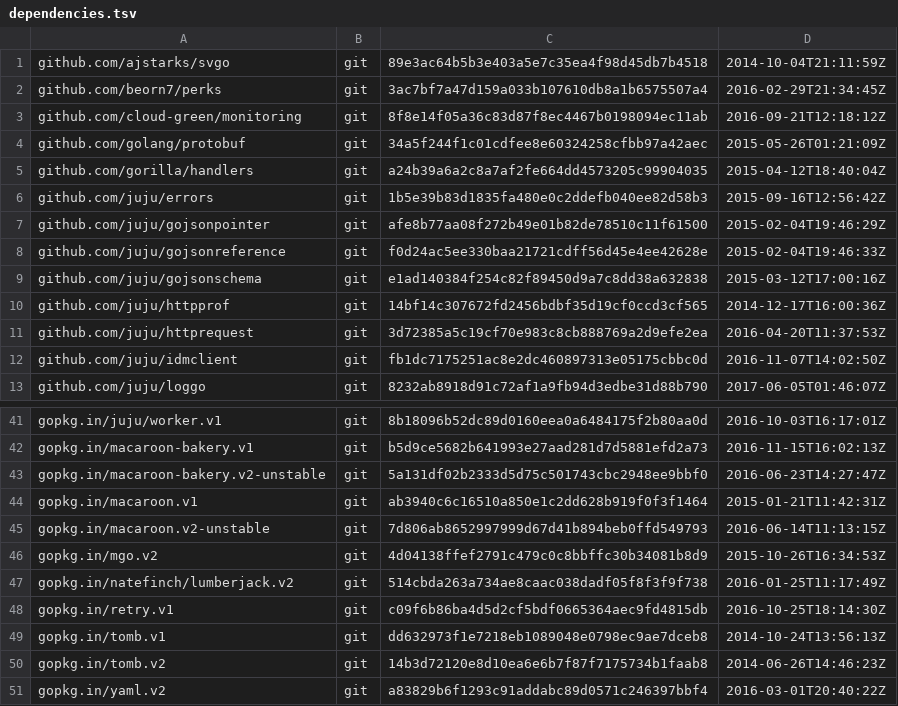
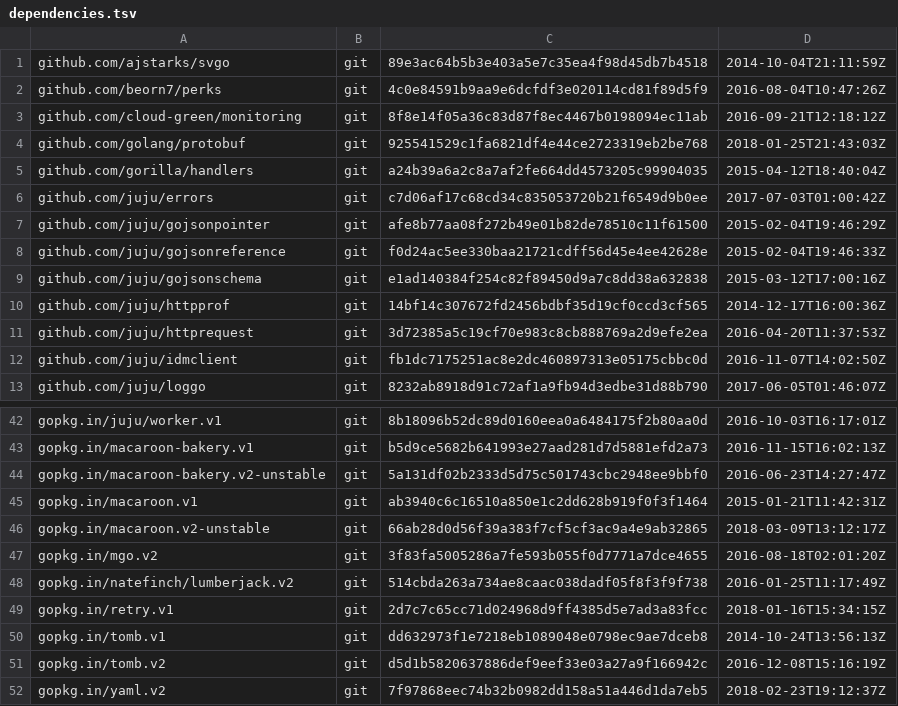
Before and after one commit to juju/charmstore, a TSV file: dependencies.tsv, drawn as a sheet; only a part is shown, gaps mark what is left out; the diff covers the shown part only.

```diff
--- a/dependencies.tsv
+++ b/dependencies.tsv
@@ -1,7 +1,7 @@
 github.com/ajstarks/svgo	git	89e3ac64b5b3e403a5e7c35ea4f98d45db7b4518	2014-10-04T21:11:59Z
-github.com/beorn7/perks	git	3ac7bf7a47d159a033b107610db8a1b6575507a4	2016-02-29T21:34:45Z
+github.com/beorn7/perks	git	4c0e84591b9aa9e6dcfdf3e020114cd81f89d5f9	2016-08-04T10:47:26Z
 github.com/cloud-green/monitoring	git	8f8e14f05a36c83d87f8ec4467b0198094ec11ab	2016-09-21T12:18:12Z
-github.com/golang/protobuf	git	34a5f244f1c01cdfee8e60324258cfbb97a42aec	2015-05-26T01:21:09Z
+github.com/golang/protobuf	git	925541529c1fa6821df4e44ce2723319eb2be768	2018-01-25T21:43:03Z
 github.com/gorilla/handlers	git	a24b39a6a2c8a7af2fe664dd4573205c99904035	2015-04-12T18:40:04Z
-github.com/juju/errors	git	1b5e39b83d1835fa480e0c2ddefb040ee82d58b3	2015-09-16T12:56:42Z
+github.com/juju/errors	git	c7d06af17c68cd34c835053720b21f6549d9b0ee	2017-07-03T01:00:42Z
 github.com/juju/gojsonpointer	git	afe8b77aa08f272b49e01b82de78510c11f61500	2015-02-04T19:46:29Z
@@ -44,8 +45,8 @@ gopkg.in/macaroon-bakery.v2-unstable	git	5a131df02b2333d5d75c501743cbc2948ee9bbf
 gopkg.in/macaroon.v1	git	ab3940c6c16510a850e1c2dd628b919f0f3f1464	2015-01-21T11:42:31Z
-gopkg.in/macaroon.v2-unstable	git	7d806ab8652997999d67d41b894beb0ffd549793	2016-06-14T11:13:15Z
-gopkg.in/mgo.v2	git	4d04138ffef2791c479c0c8bbffc30b34081b8d9	2015-10-26T16:34:53Z
+gopkg.in/macaroon.v2-unstable	git	66ab28d0d56f39a383f7cf5cf3ac9a4e9ab32865	2018-03-09T13:12:17Z
+gopkg.in/mgo.v2	git	3f83fa5005286a7fe593b055f0d7771a7dce4655	2016-08-18T02:01:20Z
 gopkg.in/natefinch/lumberjack.v2	git	514cbda263a734ae8caac038dadf05f8f3f9f738	2016-01-25T11:17:49Z
-gopkg.in/retry.v1	git	c09f6b86ba4d5d2cf5bdf0665364aec9fd4815db	2016-10-25T18:14:30Z
+gopkg.in/retry.v1	git	2d7c7c65cc71d024968d9ff4385d5e7ad3a83fcc	2018-01-16T15:34:15Z
 gopkg.in/tomb.v1	git	dd632973f1e7218eb1089048e0798ec9ae7dceb8	2014-10-24T13:56:13Z
-gopkg.in/tomb.v2	git	14b3d72120e8d10ea6e6b7f87f7175734b1faab8	2014-06-26T14:46:23Z
-gopkg.in/yaml.v2	git	a83829b6f1293c91addabc89d0571c246397bbf4	2016-03-01T20:40:22Z
+gopkg.in/tomb.v2	git	d5d1b5820637886def9eef33e03a27a9f166942c	2016-12-08T15:16:19Z
+gopkg.in/yaml.v2	git	7f97868eec74b32b0982dd158a51a446d1da7eb5	2018-02-23T19:12:37Z
```
Also changed, not shown: 2 added rows, 1 removed row and 24 edited cells elsewhere in this file, 8 other files.
